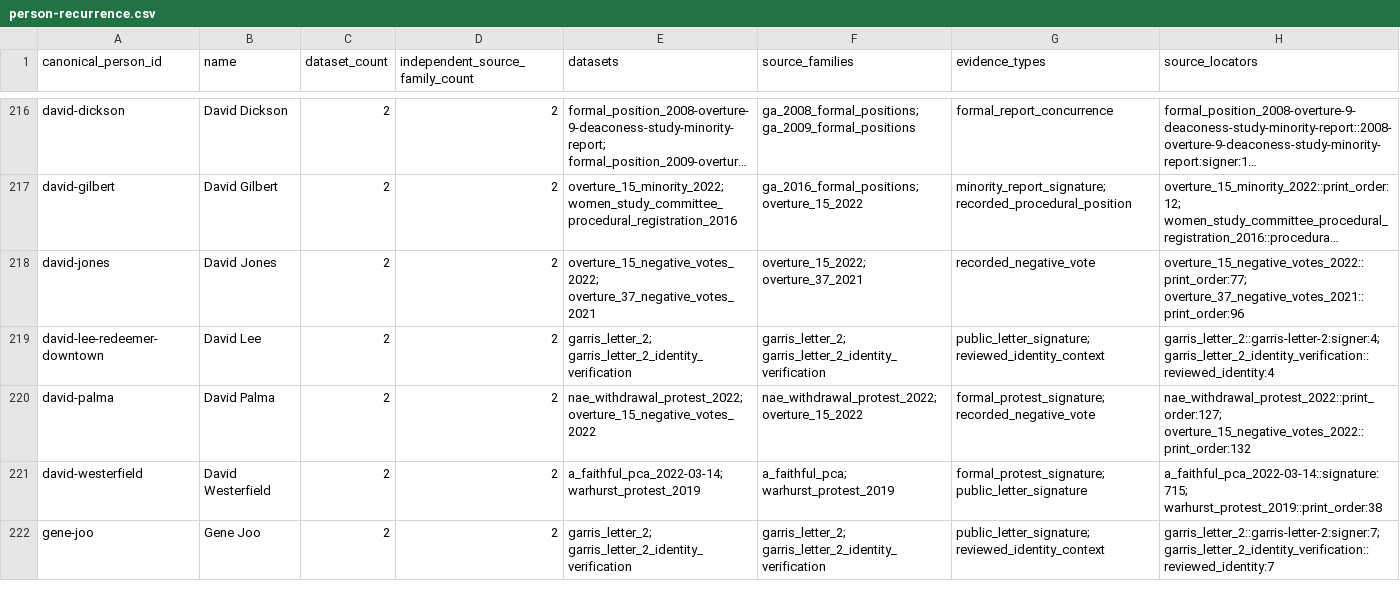
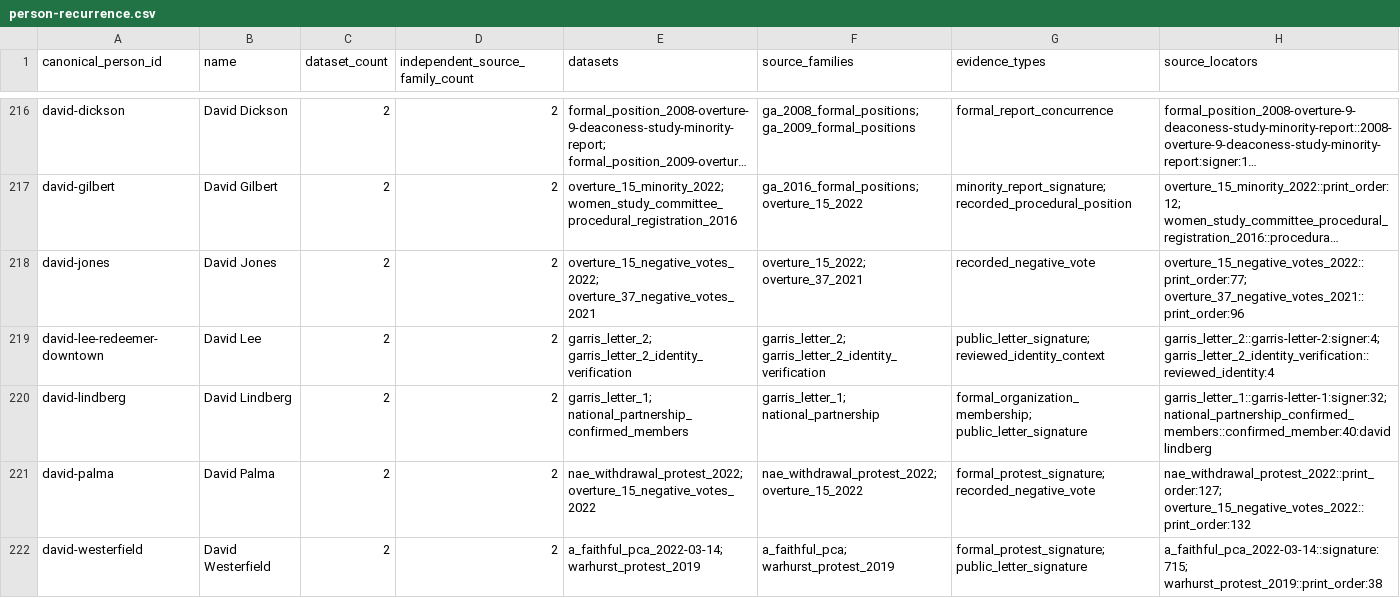
Before and after one commit to simoncgoldstein/PCA-Data, a CSV file: analysis/overlap/person-recurrence.csv, drawn as a sheet; only a part is shown, gaps mark what is left out; the shorter side is filled out with more unchanged rows; long unchanged cells end in …; the diff names each change by its address in the sheet, - before the commit and + after, or states it on an @@ line.

```diff
--- a/analysis/overlap/person-recurrence.csv
+++ b/analysis/overlap/person-recurrence.csv
+row 220: david-lindberg | David Lindberg | 2 | 2 | garris_letter_1; national_partnership_confirmed_members | garris_letter_1; national_partnership | formal_organization_membership; public_letter_signature | garris_letter_1::garris-letter-1:signer:32; national_partnership_confirmed_members::confirmed_member:40:david lindberg
```
Also changed, not shown: analysis/national-partnership/action-overlap.csv, analysis/overlap/pairwise-overlap.csv, 12 other files.
